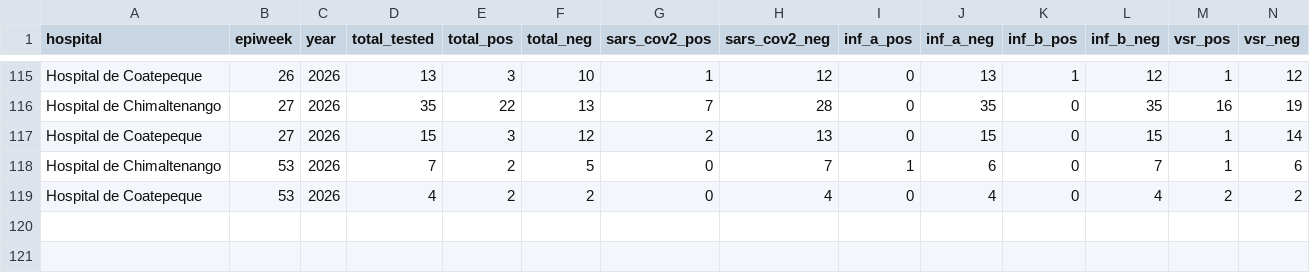
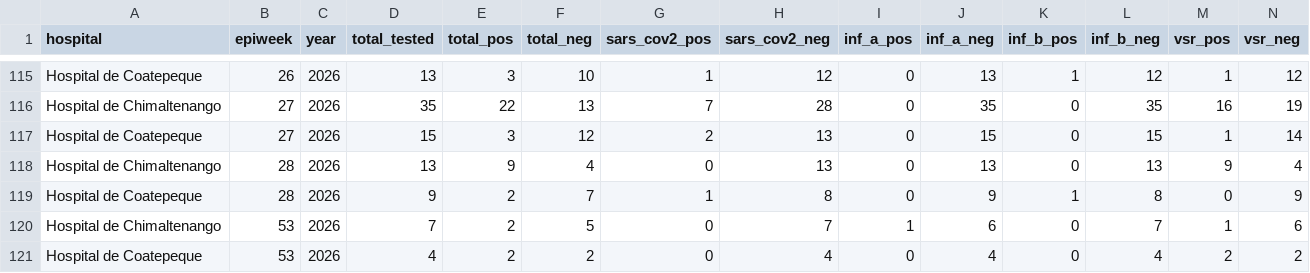
Before and after one commit to funsaludinvestigacion/enfermedades_infecciosas, a CSV file: docs/gihsn_summary.csv, drawn as a sheet; only a part is shown, gaps mark what is left out; rows hold the shown columns only; the diff names each change by its address in the sheet, - before the commit and + after, or states it on an @@ line.

```diff
--- a/docs/gihsn_summary.csv
+++ b/docs/gihsn_summary.csv
+row 118: Hospital de Chimaltenango | 28 | 2026 | 13 | 9 | 4 | 0 | 13 | 0 | 13 | 0 | 13 | 9 | 4
+row 119: Hospital de Coatepeque | 28 | 2026 | 9 | 2 | 7 | 1 | 8 | 0 | 9 | 1 | 8 | 0 | 9
```
Also changed, not shown: docs/namru_biofire_summary_updated.csv, docs/vigicasa_summary.csv, 1 other file.
